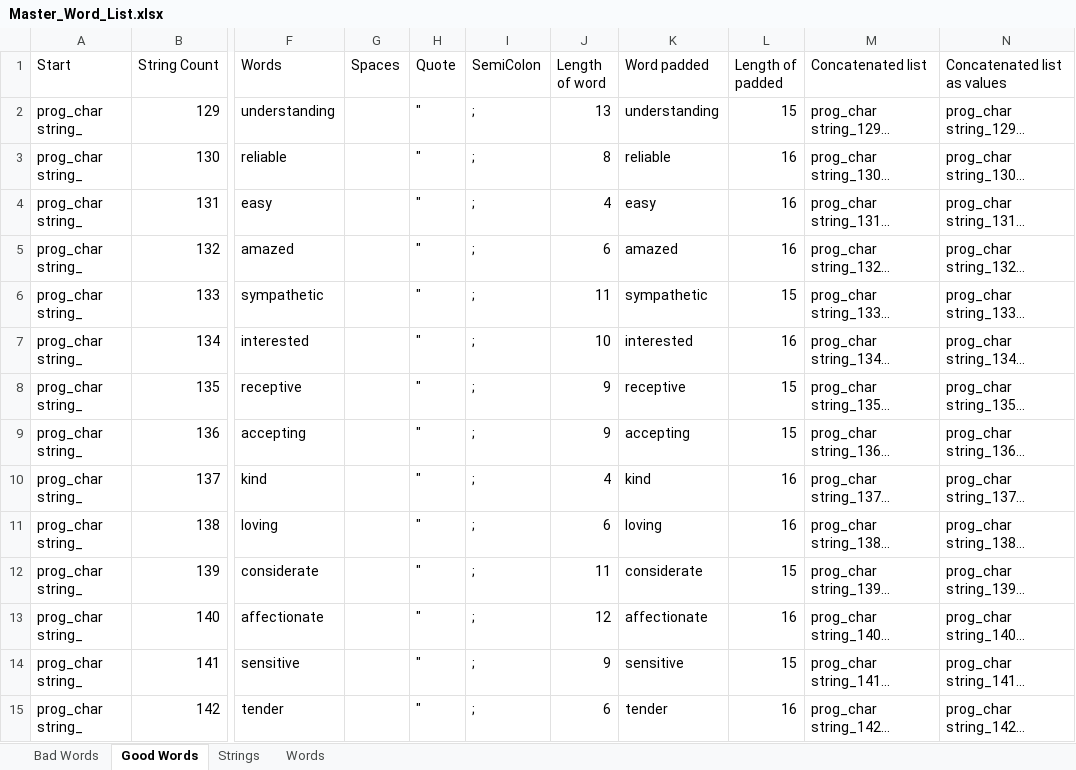
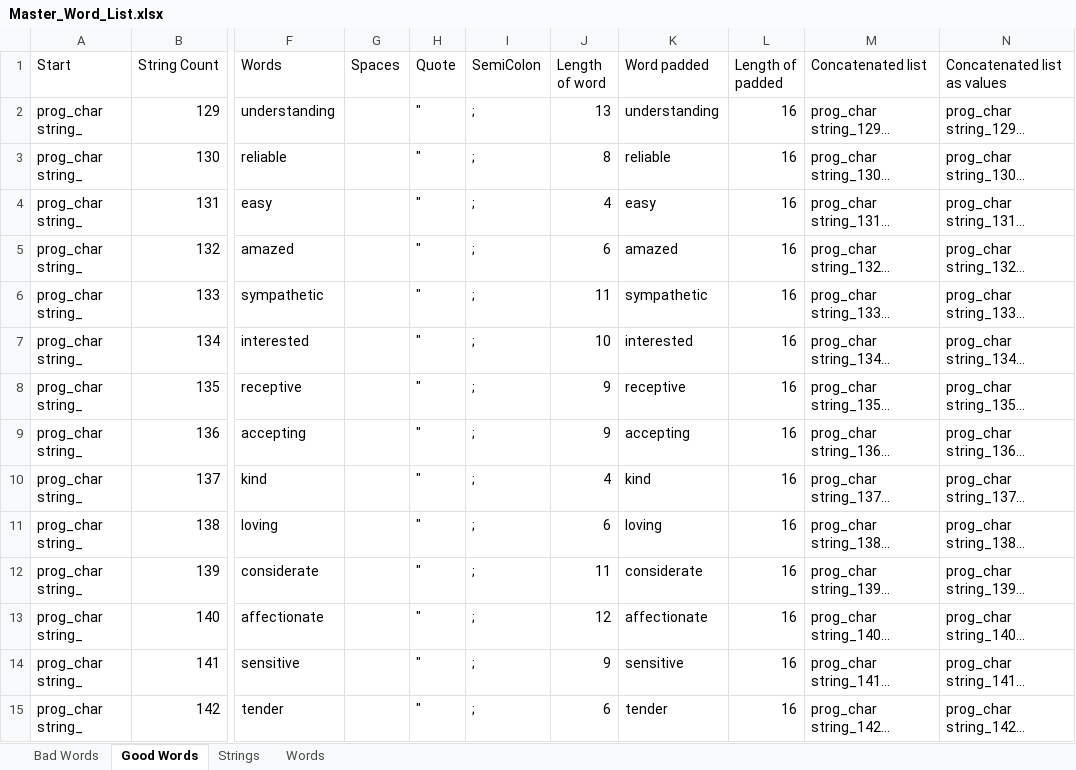
Before and after one commit to ibuildrockets/Borrow_A_Feeling, an Excel workbook: Master_Word_List.xlsx, sheet Good Words, drawn as a sheet; only a part is shown, gaps mark what is left out; long unchanged cells end in …; values as stored, in another font and other column widths than the file's, no borders; the diff covers the shown part only; the diff names each change by its address in the sheet, - before the commit and + after, or states it on an @@ line.

Commit message:
Updated Formulas
Updated the formulas to calculate spaces to centre the words on the 16
character display

```diff
--- a/Master_Word_List.xlsx (sheet Good Words)
+++ b/Master_Word_List.xlsx (sheet Good Words)
-L2 (Length of padded): 15
+L2 (Length of padded): 16
-L6 (Length of padded): 15
+L6 (Length of padded): 16
-L8:L9 (Length of padded): 15
+L8:L9 (Length of padded): 16
-L12 (Length of padded): 15
+L12 (Length of padded): 16
-L14 (Length of padded): 15
+L14 (Length of padded): 16
```
Also changed, not shown: 47 edited cells elsewhere in this sheet, sheet Bad Words, sheet Words, formulas that keep their value.
